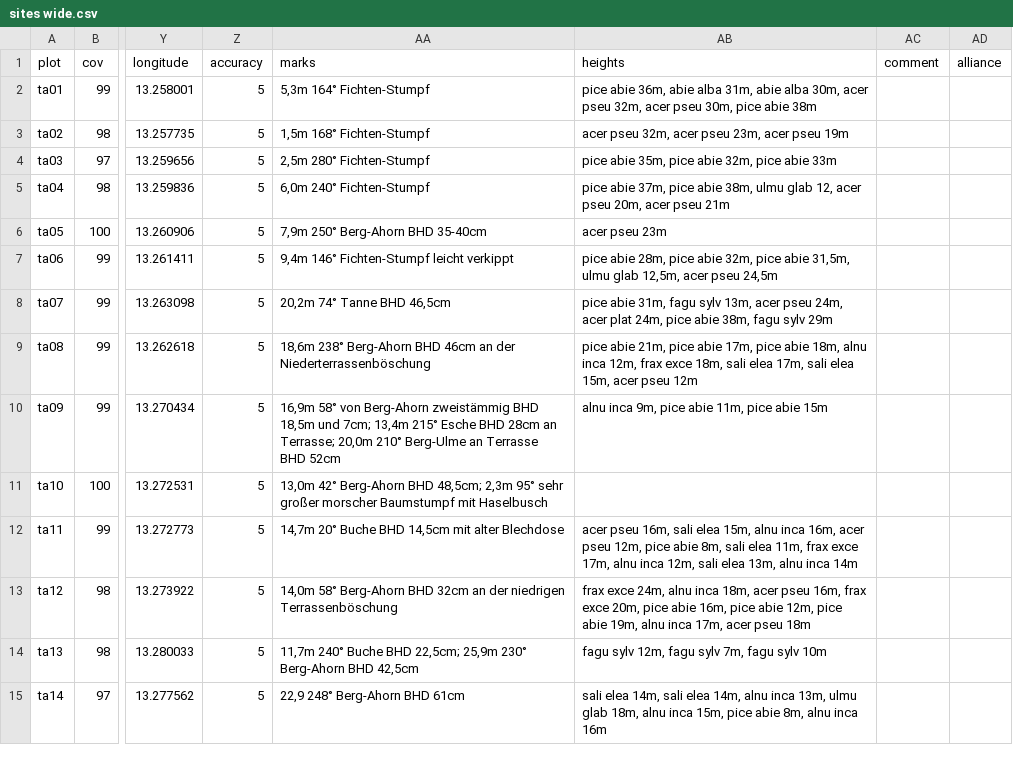
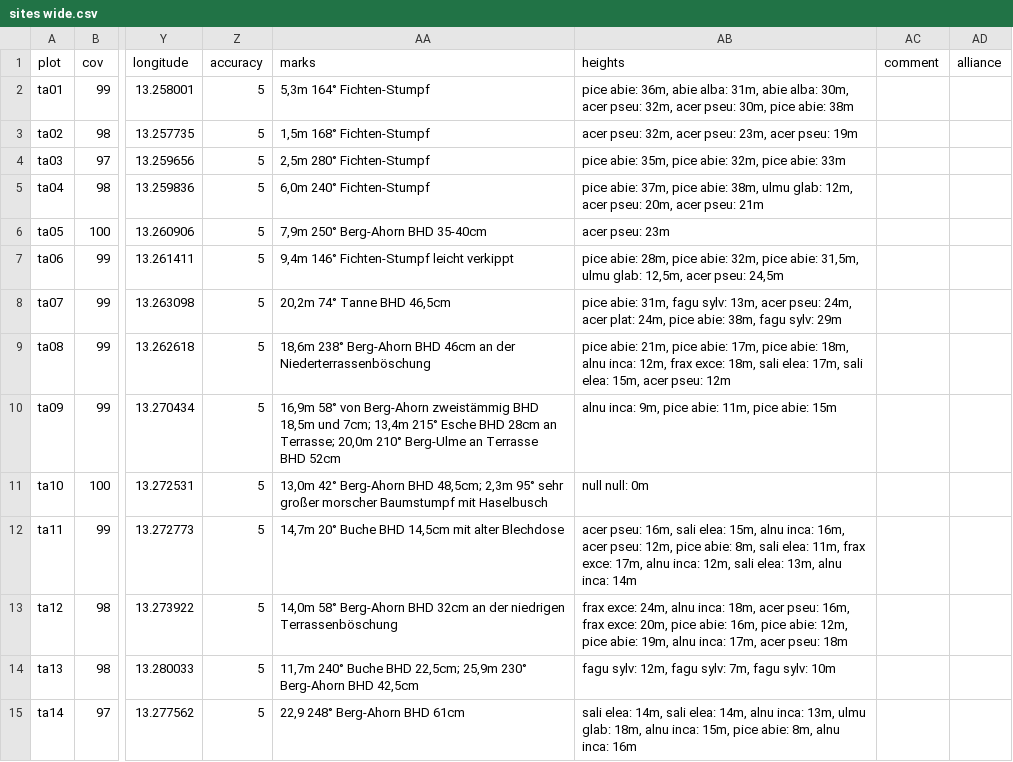
Before and after one commit to kardinal-eros/vegsoup-data, a CSV file: taugl-au dta/sites wide.csv, drawn as a sheet; only a part is shown, gaps mark what is left out; the diff covers the shown part only; the diff names each change by its address in the sheet, - before the commit and + after, or states it on an @@ line.

Commit message:
formatted tree heights

```diff
--- a/taugl-au dta/sites wide.csv
+++ b/taugl-au dta/sites wide.csv
-AB2 (heights): pice abie 36m, abie alba 31m, abie alba 30m, acer pseu 32m, acer pseu 30m, pice abie 38m
+AB2 (heights): pice abie: 36m, abie alba: 31m, abie alba: 30m, acer pseu: 32m, acer pseu: 30m, pice abie: 38m
-AB3 (heights): acer pseu 32m, acer pseu 23m, acer pseu 19m
+AB3 (heights): acer pseu: 32m, acer pseu: 23m, acer pseu: 19m
-AB4 (heights): pice abie 35m, pice abie 32m, pice abie 33m
+AB4 (heights): pice abie: 35m, pice abie: 32m, pice abie: 33m
-AB5 (heights): pice abie 37m, pice abie 38m, ulmu glab 12, acer pseu 20m, acer pseu 21m
+AB5 (heights): pice abie: 37m, pice abie: 38m, ulmu glab: 12m, acer pseu: 20m, acer pseu: 21m
-AB6 (heights): acer pseu 23m
+AB6 (heights): acer pseu: 23m
-AB7 (heights): pice abie 28m, pice abie 32m, pice abie 31,5m, ulmu glab 12,5m, acer pseu 24,5m
+AB7 (heights): pice abie: 28m, pice abie: 32m, pice abie: 31,5m, ulmu glab: 12,5m, acer pseu: 24,5m
-AB8 (heights): pice abie 31m, fagu sylv 13m, acer pseu 24m, acer plat 24m, pice abie 38m, fagu sylv 29m
+AB8 (heights): pice abie: 31m, fagu sylv: 13m, acer pseu: 24m, acer plat: 24m, pice abie: 38m, fagu sylv: 29m
-AB9 (heights): pice abie 21m, pice abie 17m, pice abie 18m, alnu inca 12m, frax exce 18m, sali elea 17m, sali elea 15m, acer pseu 12m
+AB9 (heights): pice abie: 21m, pice abie: 17m, pice abie: 18m, alnu inca: 12m, frax exce: 18m, sali elea: 17m, sali elea: 15m, acer pseu: 12m
-AB10 (heights): alnu inca 9m, pice abie 11m, pice abie 15m
+AB10 (heights): alnu inca: 9m, pice abie: 11m, pice abie: 15m
-AB11 (heights): (empty)
+AB11 (heights): null null: 0m
-AB12 (heights): acer pseu 16m, sali elea 15m, alnu inca 16m, acer pseu 12m, pice abie 8m, sali elea 11m, frax exce 17m, alnu inca 12m, sali elea 13m, alnu inca 14m
+AB12 (heights): acer pseu: 16m, sali elea: 15m, alnu inca: 16m, acer pseu: 12m, pice abie: 8m, sali elea: 11m, frax exce: 17m, alnu inca: 12m, sali elea: 13m, alnu inca: 14m
-AB13 (heights): frax exce 24m, alnu inca 18m, acer pseu 16m, frax exce 20m, pice abie 16m, pice abie 12m, pice abie 19m, alnu inca 17m, acer pseu 18m
+AB13 (heights): frax exce: 24m, alnu inca: 18m, acer pseu: 16m, frax exce: 20m, pice abie: 16m, pice abie: 12m, pice abie: 19m, alnu inca: 17m, acer pseu: 18m
-AB14 (heights): fagu sylv 12m, fagu sylv 7m, fagu sylv 10m
+AB14 (heights): fagu sylv: 12m, fagu sylv: 7m, fagu sylv: 10m
-AB15 (heights): sali elea 14m, sali elea 14m, alnu inca 13m, ulmu glab 18m, alnu inca 15m, pice abie 8m, alnu inca 16m
+AB15 (heights): sali elea: 14m, sali elea: 14m, alnu inca: 13m, ulmu glab: 18m, alnu inca: 15m, pice abie: 8m, alnu inca: 16m
```
Also changed, not shown: 19 edited cells elsewhere in this file, 1 other file.
